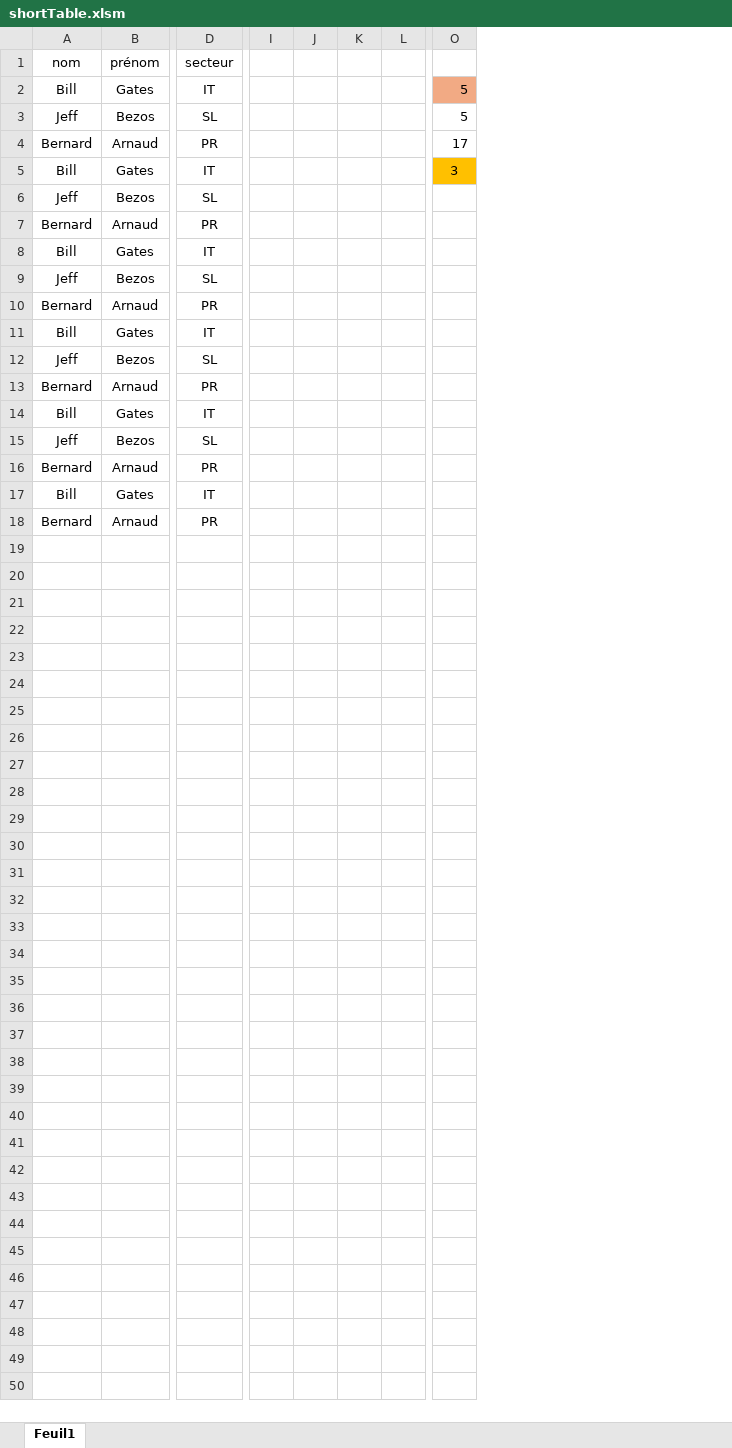
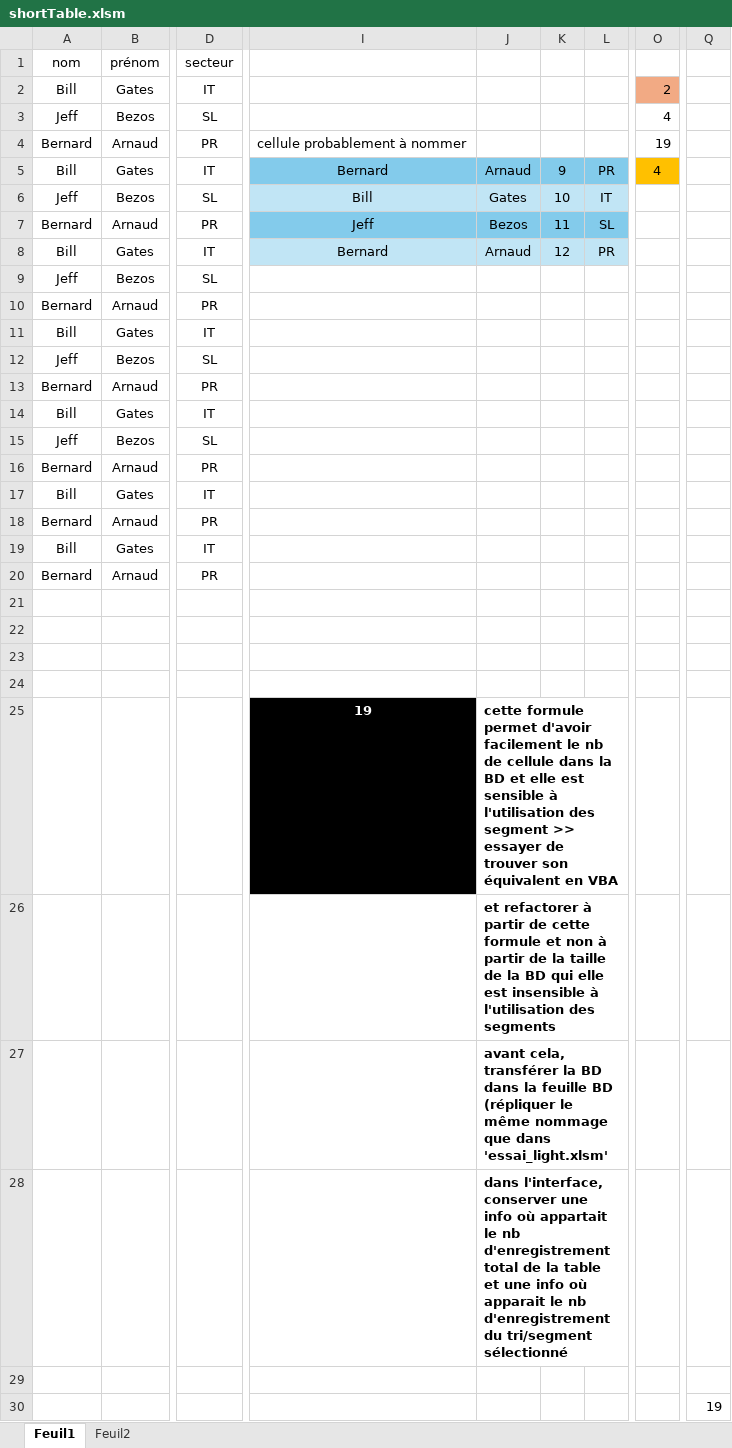
Before and after one commit to NicolasBordes/projets-vba, an Excel workbook: shortTable.xlsm, sheet Feuil1, drawn as a sheet; only a part is shown, gaps mark what is left out; values as stored, in another font and other column widths than the file's, no borders; charts and pictures and table styles not drawn; removed rows and columns are numbered as before the commit, all else as after; rows hold the shown columns only; the diff names each change by its address in the sheet, - before the commit and + after, or states it on an @@ line.

Commit message:
correct bug for essai_light and paste and copy to shortTable

```diff
--- a/shortTable.xlsm (sheet Feuil1)
+++ b/shortTable.xlsm (sheet Feuil1)
+sheet tab: Feuil2
-column I, empty
-column J, empty
-column K, empty
-column L, empty
+column I, rows 4-8: cellule probablement à nommer | Bernard | Bill | Jeff | Bernard
+column J, rows 5-8: Arnaud | Gates | Bezos | Arnaud
+column K, rows 5-8: 9 | 10 | 11 | 12
+column L, rows 5-8: PR | IT | SL | PR
-column O, rows 2-5: 5 | 5 | 17 | 3
+column O, rows 2-5: 2 | 4 | 19 | 4
+column Q, empty
+row 19: Bill | Gates | IT
+row 20: Bernard | Arnaud | PR
+row 21: (empty)
+row 22: (empty)
+row 23: (empty)
+row 24: (empty)
+row 25:  |  |  | 19 | cette formule permet d'avoir facilement le nb de cellule dans la BD et elle est sensible à l'utilisation des segment >> essayer de trouver son équivalent en VBA
+row 26:  |  |  |  | et refactorer à partir de cette formule et non à partir de la taille de la BD qui elle est insensible à l'utilisation des segments
+row 27:  |  |  |  | avant cela, transférer la BD dans la feuille BD (répliquer le même nommage que dans 'essai_light.xlsm'
+row 28:  |  |  |  | dans l'interface, conserver une info où appartait le nb d'enregistrement total de la table et une info où apparait le nb d'enregistrement du tri/segment sélectionné
+row 29: (empty)
+row 30:  |  |  |  |  |  |  |  | 19
```
Also changed, not shown: charts or pictures, essai_light.xlsm.
